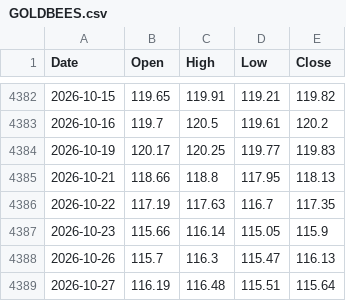
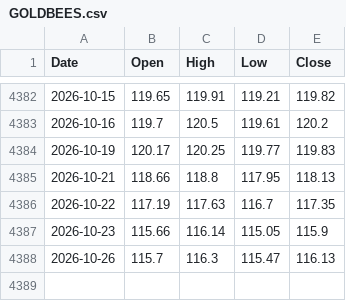
Before and after one commit to viruop/paper-arena, a CSV file: data/market/GOLDBEES.csv, drawn as a sheet; only a part is shown, gaps mark what is left out; the diff names each change by its address in the sheet, - before the commit and + after, or states it on an @@ line.

```diff
--- a/data/market/GOLDBEES.csv
+++ b/data/market/GOLDBEES.csv
-row 4389: 2026-10-27 | 116.19 | 116.48 | 115.51 | 115.64
```
Also changed, not shown: data/market/NIFTY50.csv, data/market/NIFTYBEES.csv, 2 other files.
